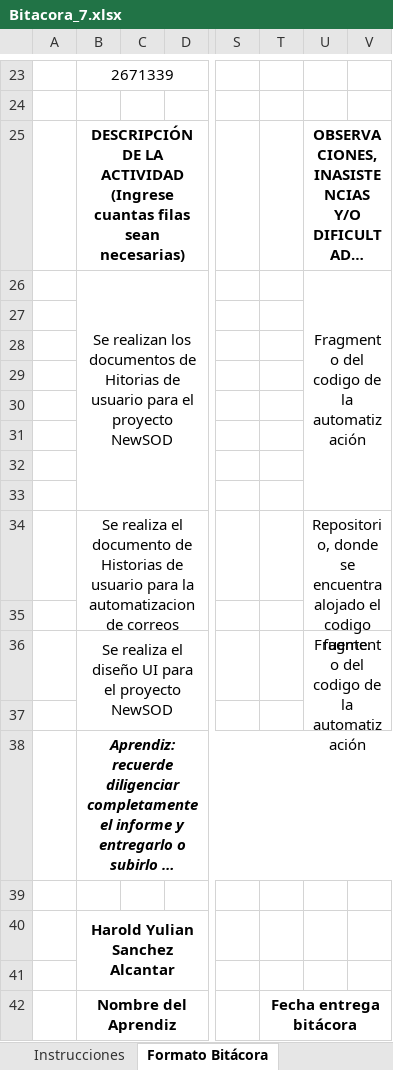
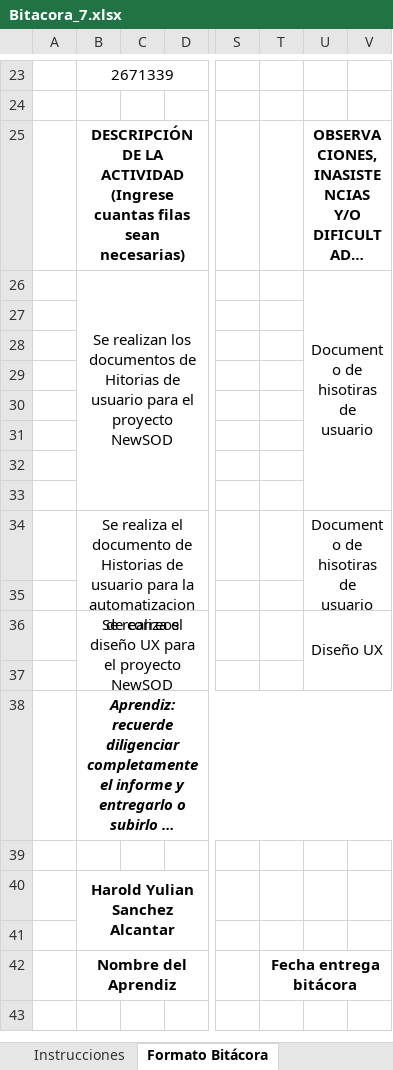
Before and after one commit to Smendoza120/Notas-sena, an Excel workbook: Bitacoras/Bitacora_7.xlsx, sheet Formato Bitácora, drawn as a sheet; only a part is shown, gaps mark what is left out; the shorter side is filled out with more unchanged rows; long unchanged cells end in …; values as stored, in another font and other column widths than the file's, no borders; charts and pictures not drawn; the diff names each change by its address in the sheet, - before the commit and + after, or states it on an @@ line.

Commit message:
bitacoras

```diff
--- a/Bitacoras/Bitacora_7.xlsx (sheet Formato Bitácora)
+++ b/Bitacoras/Bitacora_7.xlsx (sheet Formato Bitácora)
-U26: Fragmento del codigo de la automatización
+U26: Documento de hisotiras de usuario
-U34: Repositorio, donde se encuentra alojado el codigo fuente.
+U34: Documento de hisotiras de usuario
-B36: …el diseño UI para el…
+B36: …el diseño UX para el…
-U36: Fragmento del codigo de la automatización
+U36: Diseño UX
```
Also changed, not shown: charts or pictures, Bitacoras/Bitacora_3.xlsx, 4 other files.
